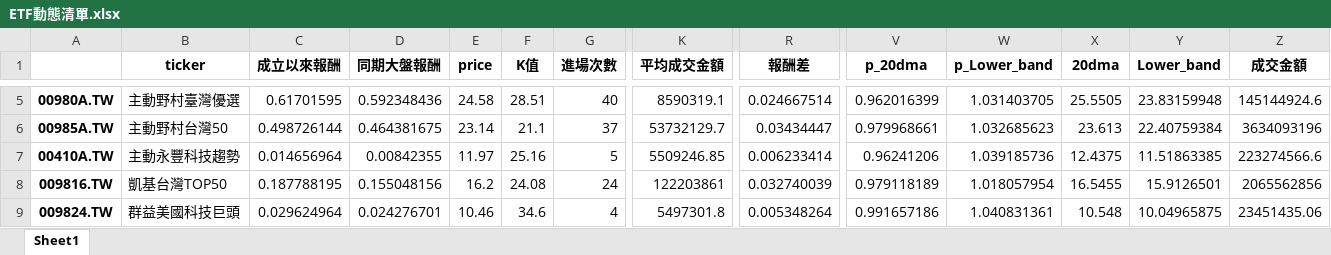
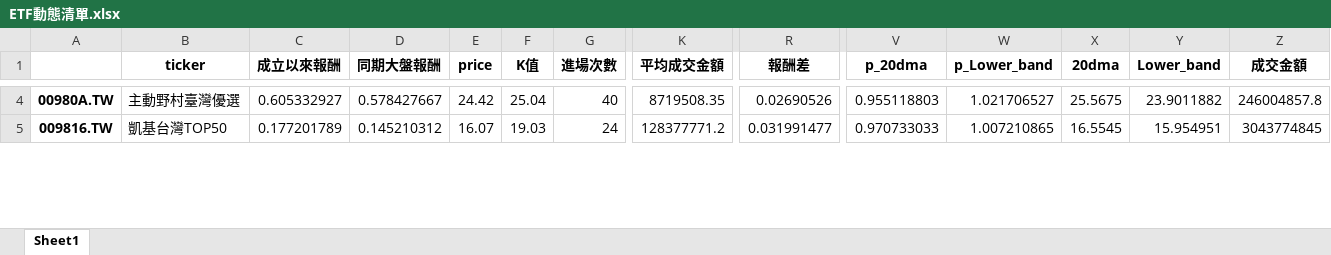
Before and after one commit to asura4code/Select_ETF, an Excel workbook: ETF動態清單.xlsx, sheet Sheet1, drawn as a sheet; only a part is shown, gaps mark what is left out; values as stored, in another font and other column widths than the file's, no borders; removed rows and columns are numbered as before the commit, all else as after; rows hold the shown columns only; the diff covers the shown part only; the diff names each change by its address in the sheet, - before the commit and + after, or states it on an @@ line.

```diff
--- a/ETF動態清單.xlsx (sheet Sheet1)
+++ b/ETF動態清單.xlsx (sheet Sheet1)
-C4 (成立以來報酬): 0.61701595
+C4 (成立以來報酬): 0.605332927
-D4 (同期大盤報酬): 0.592348436
+D4 (同期大盤報酬): 0.578427667
-E4 (price): 24.58
+E4 (price): 24.42
-F4 (K值): 28.51
+F4 (K值): 25.04
-K4 (平均成交金額): 8590319.1
+K4 (平均成交金額): 8719508.35
-R4 (報酬差): 0.024667514
+R4 (報酬差): 0.02690526
-V4 (p_20dma): 0.962016399
+V4 (p_20dma): 0.955118803
-W4 (p_Lower_band): 1.031403705
+W4 (p_Lower_band): 1.021706527
-X4 (20dma): 25.5505
+X4 (20dma): 25.5675
-Y4 (Lower_band): 23.83159948
+Y4 (Lower_band): 23.9011882
-Z4 (成交金額): 145144924.6
+Z4 (成交金額): 246004857.8
-row 6: 00985A.TW | 主動野村台灣50 | 0.498726144 | 0.464381675 | 23.14 | 21.1 | 37 | 53732129.7 | 0.03434447 | 0.979968661 | 1.032685623 | 23.613 | 22.40759384 | 3634093196
-row 7: 00410A.TW | 主動永豐科技趨勢 | 0.014656964 | 0.00842355 | 11.97 | 25.16 | 5 | 5509246.85 | 0.006233414 | 0.96241206 | 1.039185736 | 12.4375 | 11.51863385 | 223274566.6
-C5 (成立以來報酬): 0.187788195
+C5 (成立以來報酬): 0.177201789
-D5 (同期大盤報酬): 0.155048156
+D5 (同期大盤報酬): 0.145210312
-E5 (price): 16.2
+E5 (price): 16.07
-F5 (K值): 24.08
+F5 (K值): 19.03
-K5 (平均成交金額): 122203861
+K5 (平均成交金額): 128377771.2
-R5 (報酬差): 0.032740039
+R5 (報酬差): 0.031991477
-V5 (p_20dma): 0.979118189
+V5 (p_20dma): 0.970733033
-W5 (p_Lower_band): 1.018057954
+W5 (p_Lower_band): 1.007210865
-X5 (20dma): 16.5455
+X5 (20dma): 16.5545
-Y5 (Lower_band): 15.9126501
+Y5 (Lower_band): 15.954951
-Z5 (成交金額): 2065562856
+Z5 (成交金額): 3043774845
-row 9: 009824.TW | 群益美國科技巨頭 | 0.029624964 | 0.024276701 | 10.46 | 34.6 | 4 | 5497301.8 | 0.005348264 | 0.991657186 | 1.040831361 | 10.548 | 10.04965875 | 23451435.06
```
Also changed, not shown: 1 added row, 2 removed rows and 285 edited cells elsewhere in this sheet.
